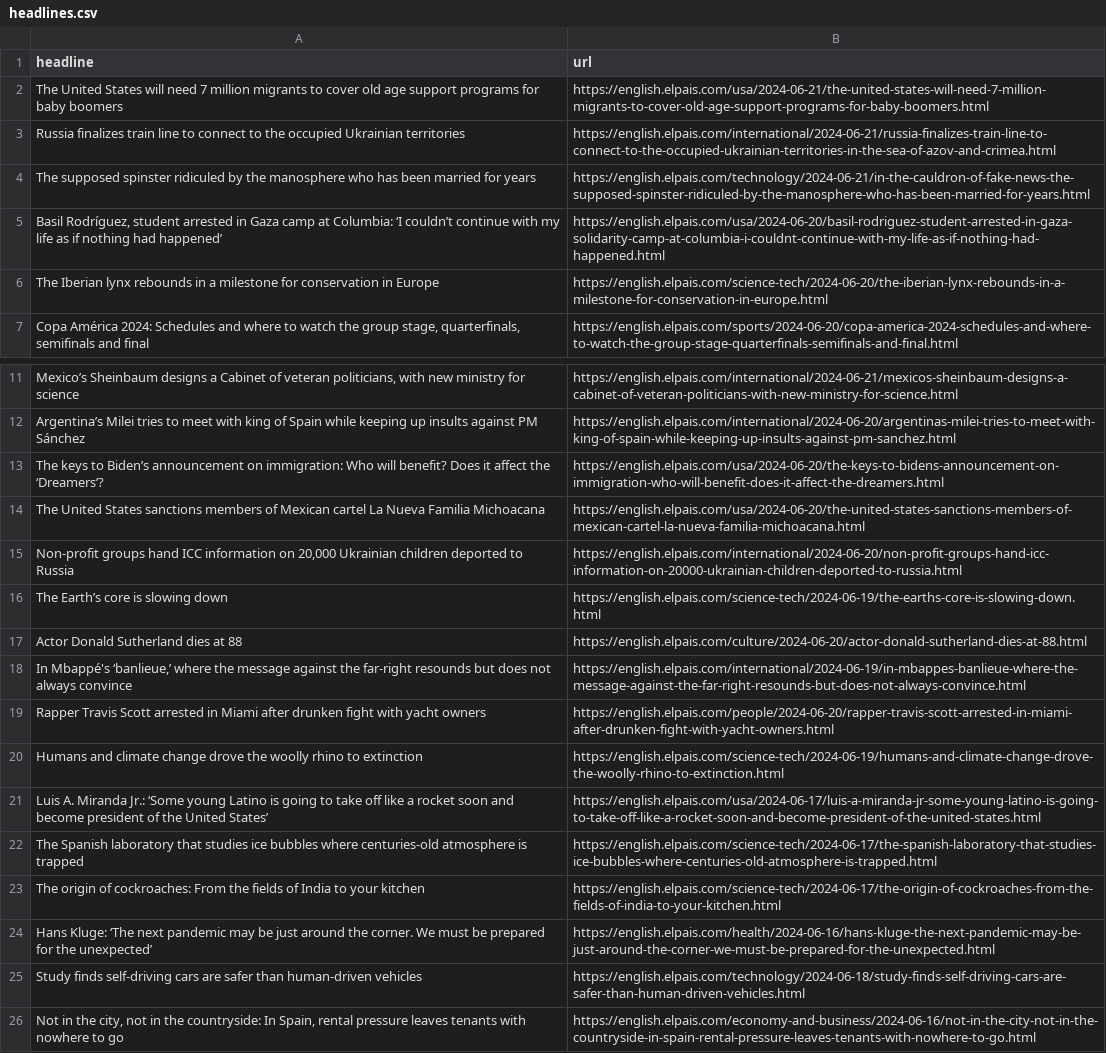
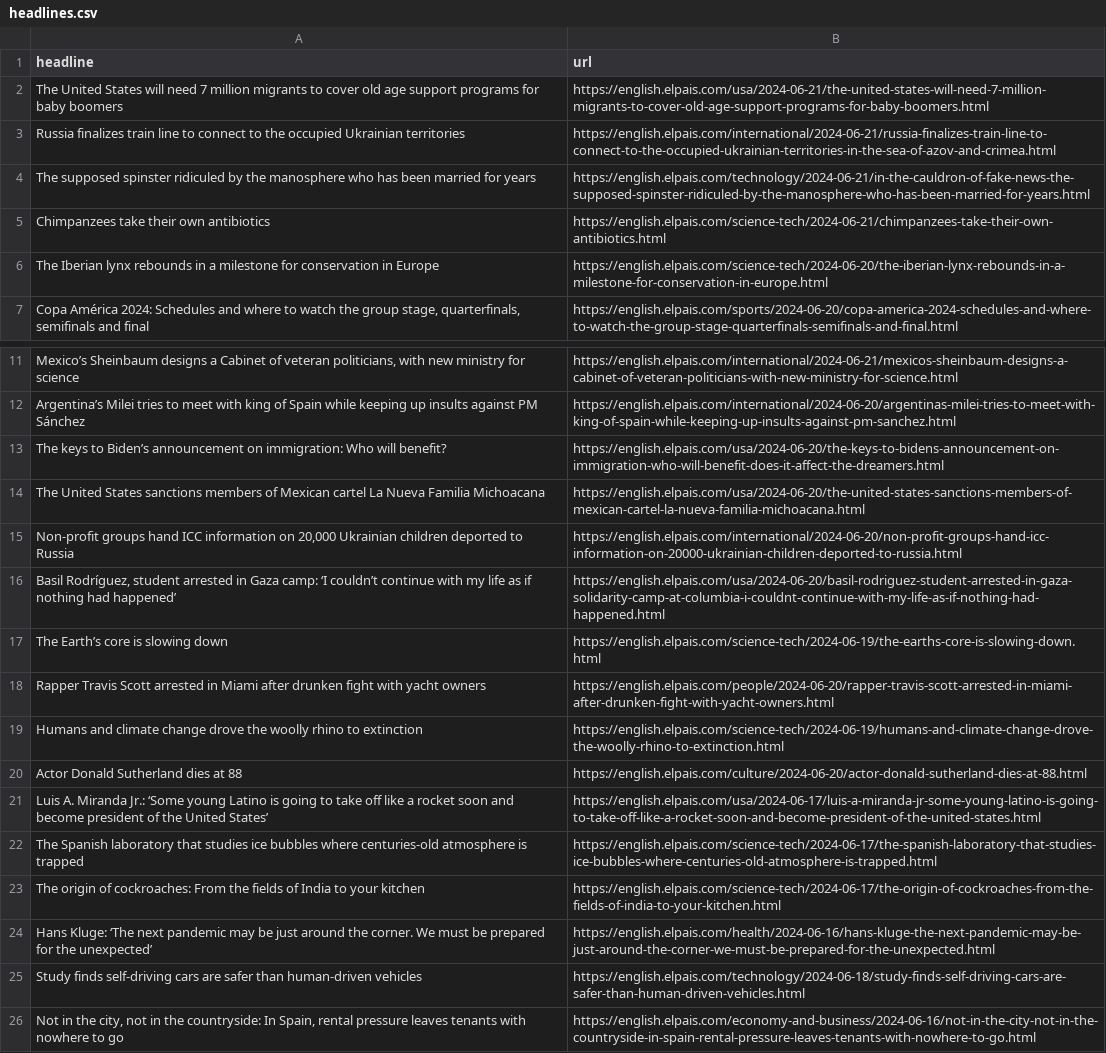
Before and after one commit to jsoma/el-pais-scraper, a CSV file: headlines.csv, drawn as a sheet; only a part is shown, gaps mark what is left out; removed rows and columns are numbered as before the commit, all else as after; the diff names each change by its address in the sheet, - before the commit and + after, or states it on an @@ line.

```diff
--- a/headlines.csv
+++ b/headlines.csv
-row 5: Basil Rodríguez, student arrested in Gaza camp at Columbia: ‘I couldn’t continue with my life as if nothing had happened’ | https://english.elpais.com/usa/2024-06-20/basil-rodriguez-student-arrested-in-gaza-solidarity-camp-at-columbia-i-couldnt-continue-with-my-life-as-if-nothing-had-happened.html
+row 5: Chimpanzees take their own antibiotics | https://english.elpais.com/science-tech/2024-06-21/chimpanzees-take-their-own-antibiotics.html
-A13 (headline): …will benefit? Does it affect the ‘Dreamers’?
+A13 (headline): …will benefit?
+row 16: Basil Rodríguez, student arrested in Gaza camp: ‘I couldn’t continue with my life as if nothing had happened’ | https://english.elpais.com/usa/2024-06-20/basil-rodriguez-student-arrested-in-gaza-solidarity-camp-at-columbia-i-couldnt-continue-with-my-life-as-if-nothing-had-happened.html
-row 18: In Mbappé's ‘banlieue,’ where the message against the far-right resounds but does not always convince | https://english.elpais.com/international/2024-06-19/in-mbappes-banlieue-where-the-message-against-the-far-right-resounds-but-does-not-always-convince.html
@@ row 17 moved to row 20: Actor Donald Sutherland dies at 88 @@
```
